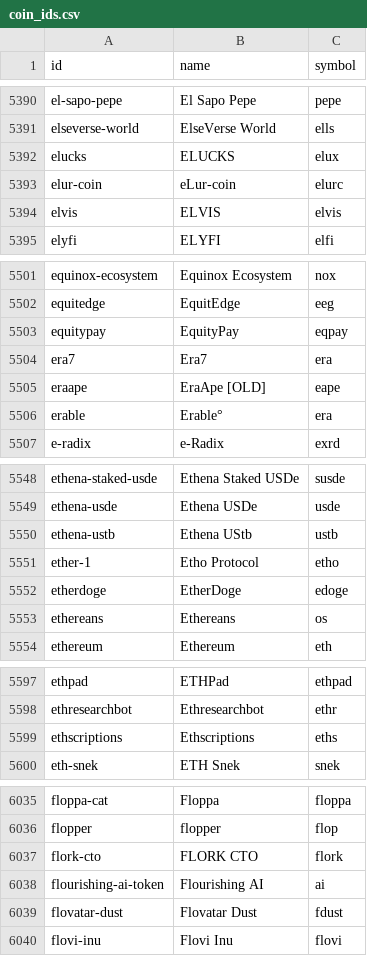
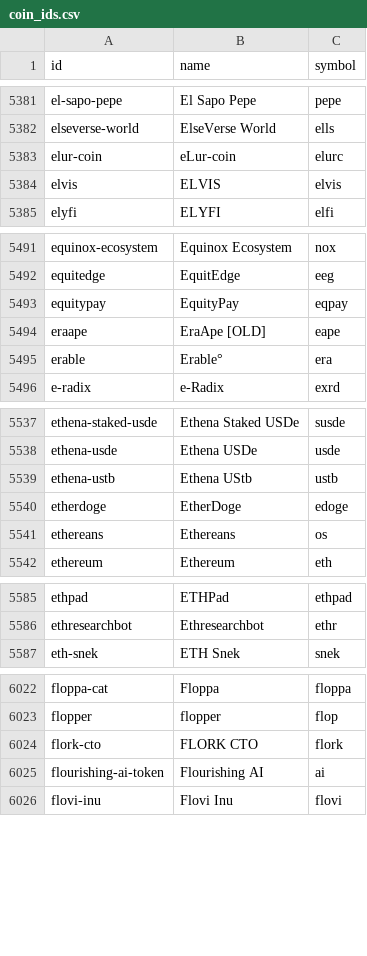
Before and after one commit to sachiew/coingecko-id-map, a CSV file: coin_ids.csv, drawn as a sheet; only a part is shown, gaps mark what is left out; the diff covers the shown part only; the diff names each change by its address in the sheet, - before the commit and + after, or states it on an @@ line.

```diff
--- a/coin_ids.csv
+++ b/coin_ids.csv
-row 5392: elucks | ELUCKS | elux
-row 5504: era7 | Era7 | era
-row 5551: ether-1 | Etho Protocol | etho
-row 5599: ethscriptions | Ethscriptions | eths
-row 6039: flovatar-dust | Flovatar Dust | fdust
```
Also changed, not shown: 34 removed rows elsewhere in this file, category_ids.csv, derivative_ids.csv, 3 other files.
